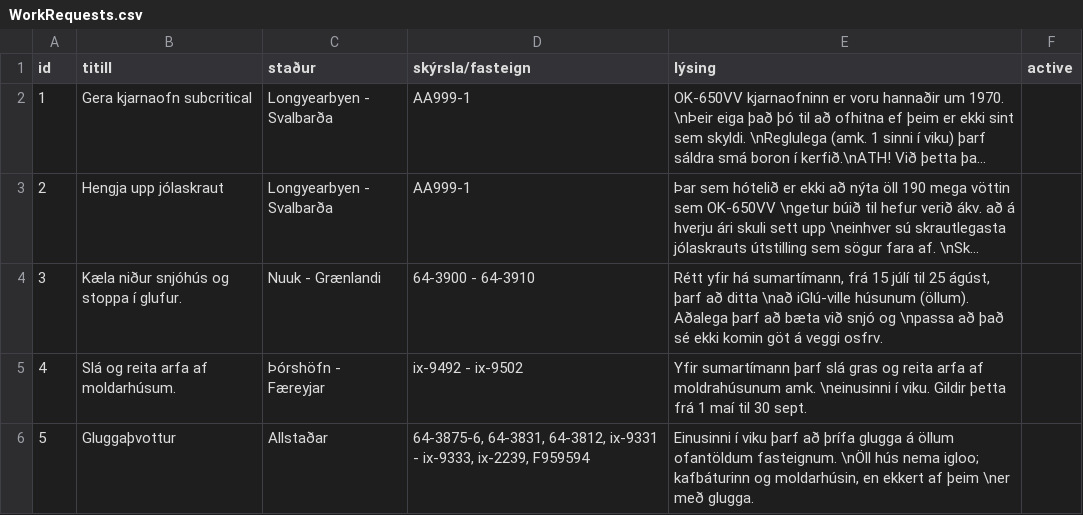
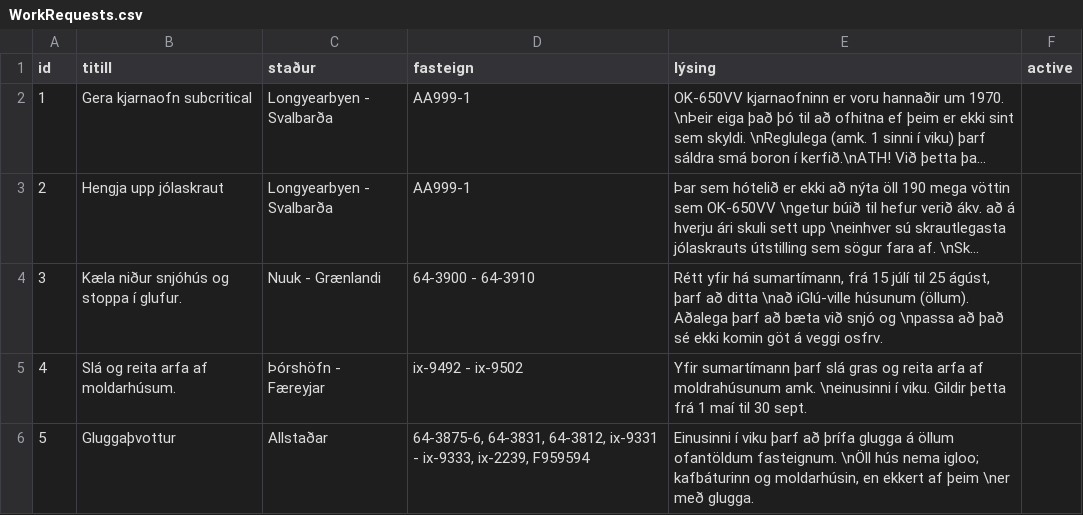
Before and after one commit to OliverMani/HR-verklegt1, a CSV file: csv_files/WorkRequests.csv, drawn as a sheet; long unchanged cells end in …; the diff names each change by its address in the sheet, - before the commit and + after, or states it on an @@ line.

Commit message:
lagaði heitið í work request csv skránni, skýrsla/fasteign < fasteign

```diff
--- a/csv_files/WorkRequests.csv
+++ b/csv_files/WorkRequests.csv
-D1: skýrsla/fasteign
+D1: fasteign
```
